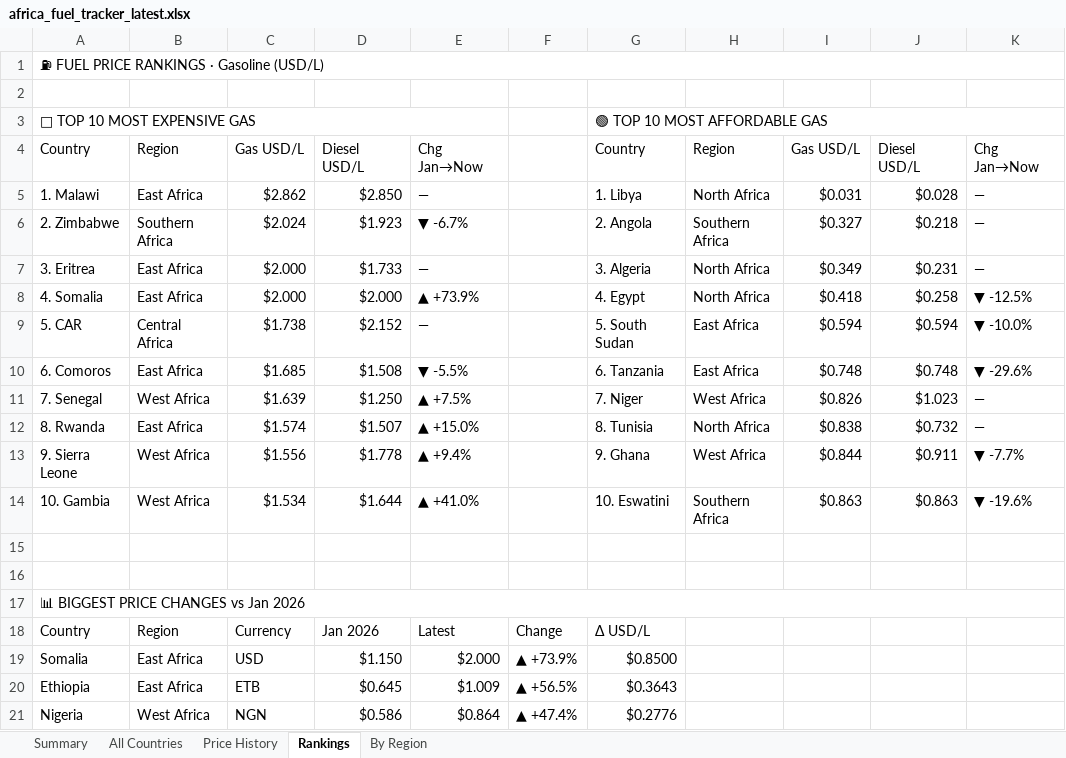
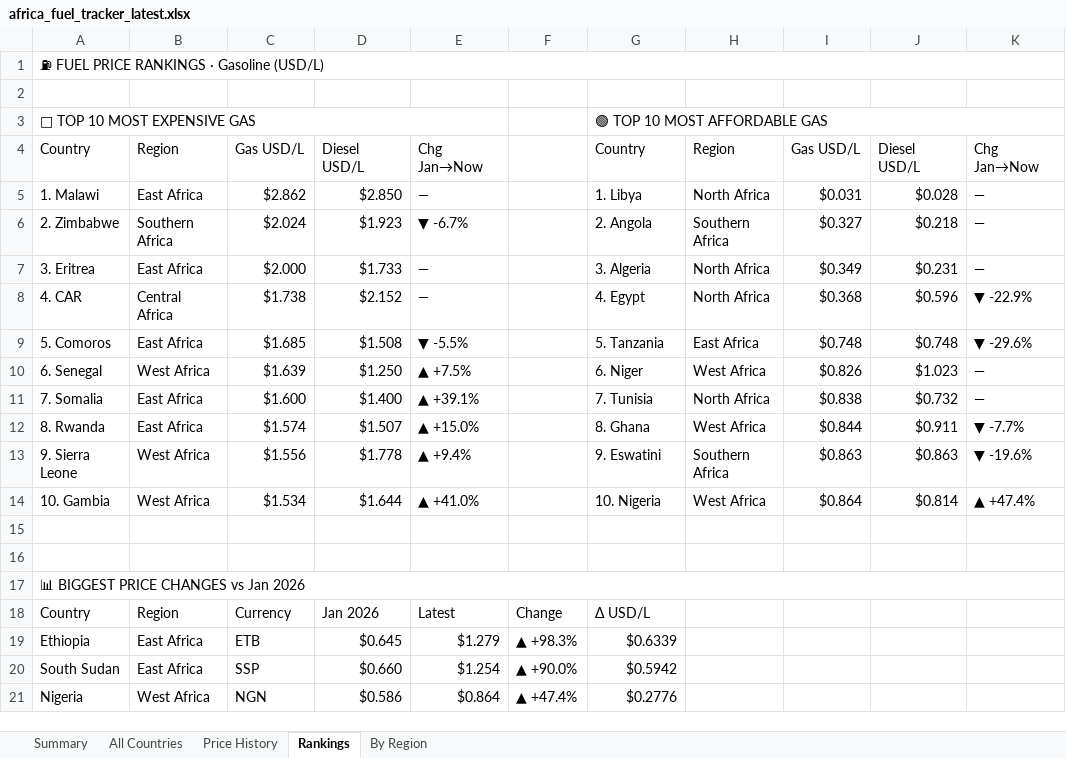
Before and after one commit to Data-Innovation-For-Africa/africa-fuel-tracker, an Excel workbook: africa_fuel_tracker_latest.xlsx, sheet Rankings, drawn as a sheet; only a part is shown; values as stored, in another font and other column widths than the file's, no cell formats; removed rows and columns are numbered as before the commit, all else as after; the diff covers the shown part only; the diff names each change by its address in the sheet, - before the commit and + after, or states it on an @@ line.

```diff
--- a/africa_fuel_tracker_latest.xlsx (sheet Rankings)
+++ b/africa_fuel_tracker_latest.xlsx (sheet Rankings)
-row 8: 4. Somalia | East Africa | $2.000 | $2.000 | ▲ +73.9% |  | 4. Egypt | North Africa | $0.418 | $0.258 | ▼ -12.5%
-A8: 5. CAR
+A8: 4. CAR
-G8: 5. South Sudan
+G8: 4. Egypt
-H8: East Africa
+H8: North Africa
-I8: $0.594
+I8: $0.368
-J8: $0.594
+J8: $0.596
-K8: ▼ -10.0%
+K8: ▼ -22.9%
-A9: 6. Comoros
+A9: 5. Comoros
-G9: 6. Tanzania
+G9: 5. Tanzania
-A10: 7. Senegal
+A10: 6. Senegal
-G10: 7. Niger
+G10: 6. Niger
+row 11: 7. Somalia | East Africa | $1.600 | $1.400 | ▲ +39.1% |  | 7. Tunisia | North Africa | $0.838 | $0.732 | —
-G12: 8. Tunisia
+G12: 8. Ghana
-H12: North Africa
+H12: West Africa
-I12: $0.838
+I12: $0.844
-J12: $0.732
+J12: $0.911
-K12: —
+K12: ▼ -7.7%
-G13: 9. Ghana
+G13: 9. Eswatini
-H13: West Africa
+H13: Southern Africa
-I13: $0.844
+I13: $0.863
-J13: $0.911
+J13: $0.863
-K13: ▼ -7.7%
+K13: ▼ -19.6%
-G14: 10. Eswatini
+G14: 10. Nigeria
-H14: Southern Africa
+H14: West Africa
-I14: $0.863
+I14: $0.864
-J14: $0.863
+J14: $0.814
-K14: ▼ -19.6%
+K14: ▲ +47.4%
-row 19: Somalia | East Africa | USD | $1.150 | $2.000 | ▲ +73.9% | $0.8500
-E19: $1.009
+E19: $1.279
-F19: ▲ +56.5%
+F19: ▲ +98.3%
-G19: $0.3643
+G19: $0.6339
+row 20: South Sudan | East Africa | SSP | $0.660 | $1.254 | ▲ +90.0% | $0.5942
```
Also changed, not shown: 4 added rows, 4 removed rows and 3 edited cells elsewhere in this sheet, sheet Price History, sheet By Region, sheet All Countries, sheet Summary, cell formats, 3 other files.
